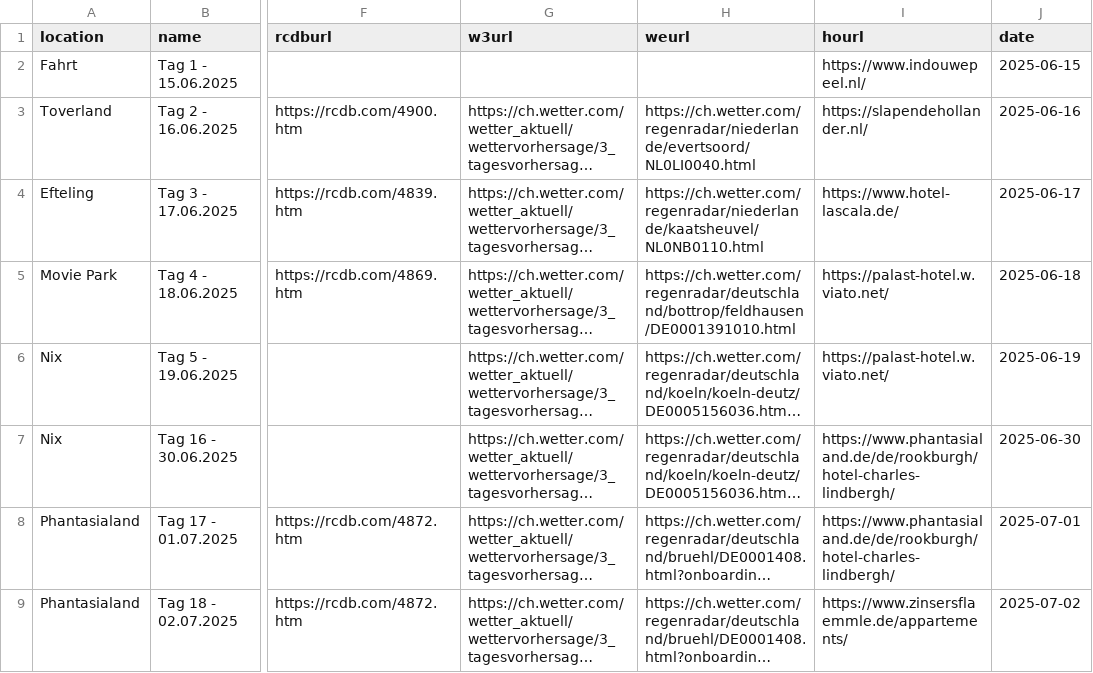
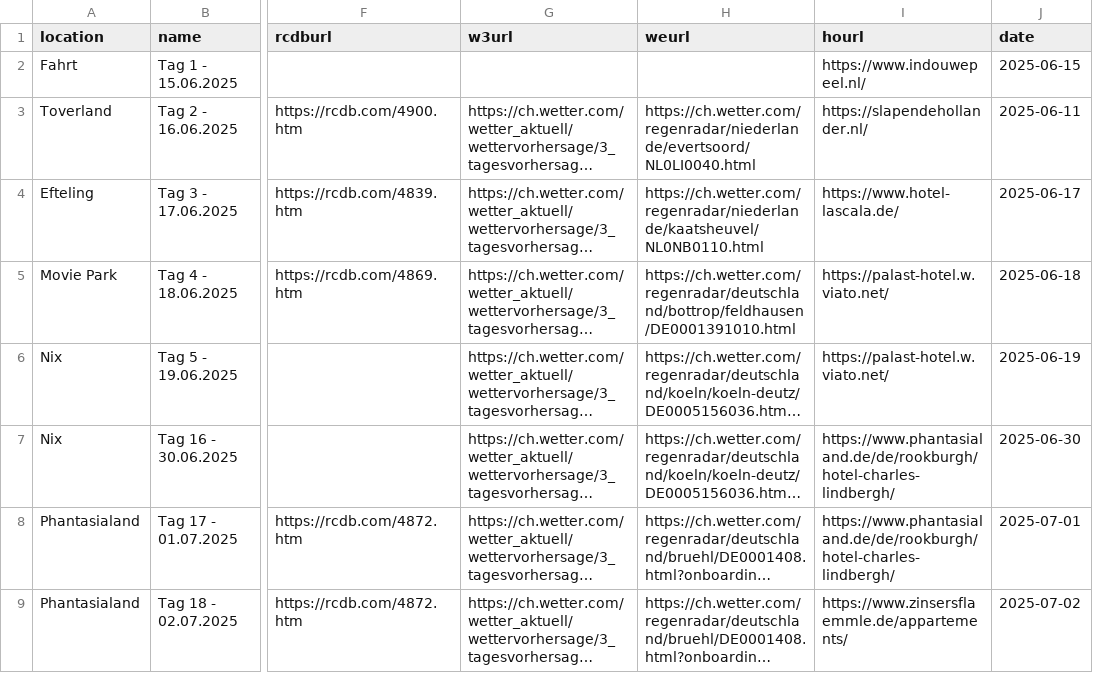
Before and after one commit to Kaffeepause666/UK2025-pre-post, a CSV file: data.csv, drawn as a sheet; only a part is shown, gaps mark what is left out; long unchanged cells end in …; the diff names each change by its address in the sheet, - before the commit and + after, or states it on an @@ line.

Commit message:
Update data.csv
test, date cahnge

```diff
--- a/data.csv
+++ b/data.csv
-J3 (date): 2025-06-16
+J3 (date): 2025-06-11
```
